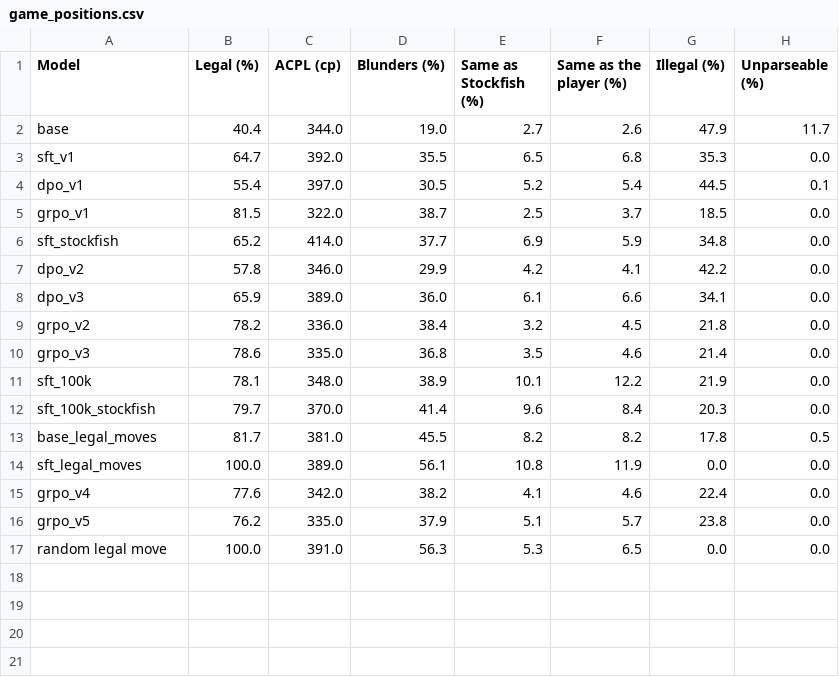
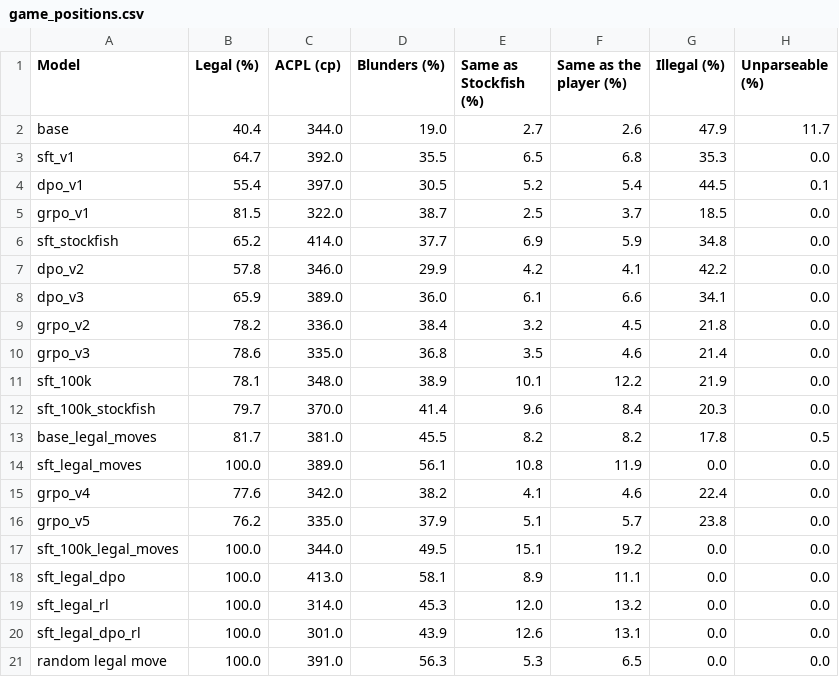
Before and after one commit to adrianapsay/chess-post-training, a CSV file: results/figures/game_evals/game_positions.csv, drawn as a sheet; the diff names each change by its address in the sheet, - before the commit and + after, or states it on an @@ line.

```diff
--- a/results/figures/game_evals/game_positions.csv
+++ b/results/figures/game_evals/game_positions.csv
+row 17: sft_100k_legal_moves | 100.0 | 344.0 | 49.5 | 15.1 | 19.2 | 0.0 | 0.0
+row 18: sft_legal_dpo | 100.0 | 413.0 | 58.1 | 8.9 | 11.1 | 0.0 | 0.0
+row 19: sft_legal_rl | 100.0 | 314.0 | 45.3 | 12.0 | 13.2 | 0.0 | 0.0
+row 20: sft_legal_dpo_rl | 100.0 | 301.0 | 43.9 | 12.6 | 13.1 | 0.0 | 0.0
```
Also changed, not shown: results/figures/game_evals/games_vs_random.csv, results/figures/game_evals/games_vs_stockfish.csv, 16 other files.
